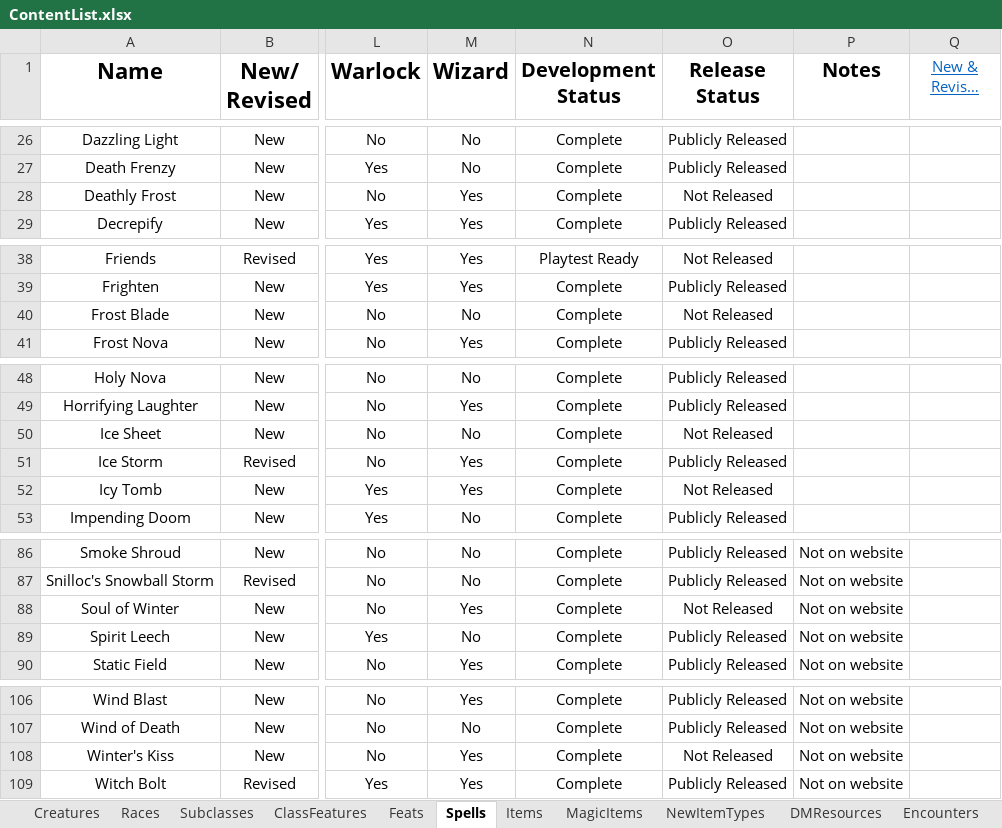
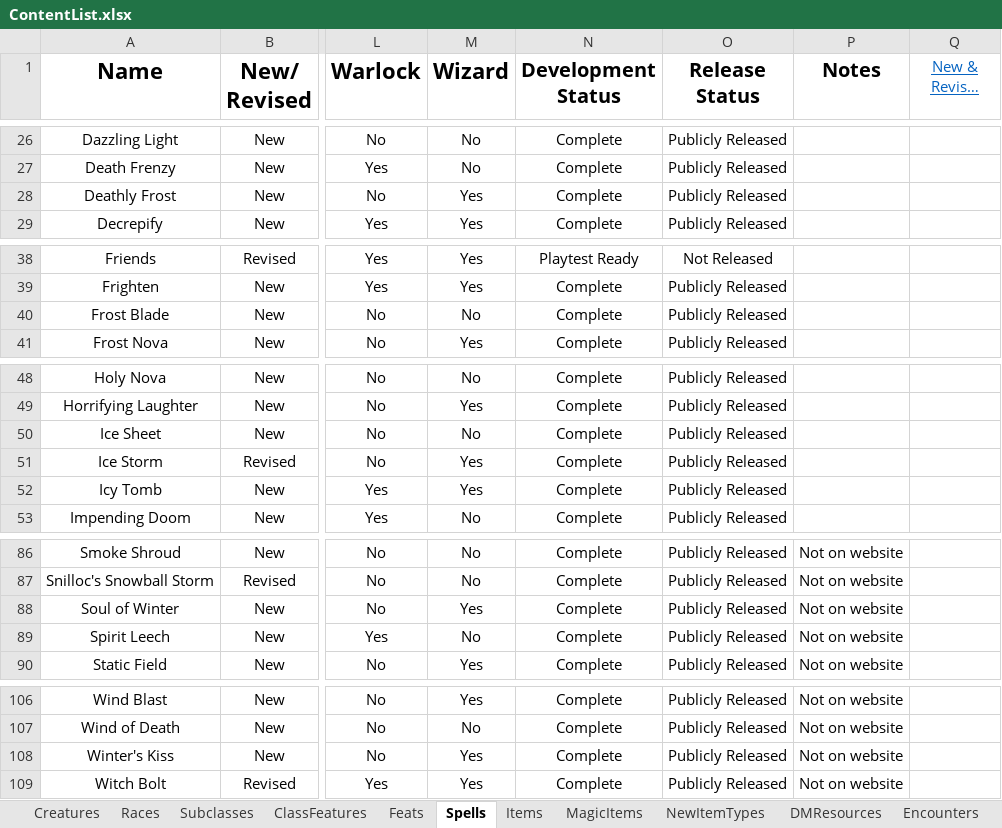
Before and after one commit to HankSnouwaert/DnD-Homebrew, an Excel workbook: ContentList.xlsx, sheet Spells, drawn as a sheet; only a part is shown, gaps mark what is left out; long unchanged cells end in …; values as stored, in another font and other column widths than the file's, no borders; conditional formats not drawn; 1 other sheet too large or unreadable and not compared; the diff names each change by its address in the sheet, - before the commit and + after, or states it on an @@ line.

```diff
--- a/ContentList.xlsx (sheet Spells)
+++ b/ContentList.xlsx (sheet Spells)
-O28 (Release Status): Not Released
+O28 (Release Status): Publicly Released
-O40 (Release Status): Not Released
+O40 (Release Status): Publicly Released
-O50 (Release Status): Not Released
+O50 (Release Status): Publicly Released
-O52 (Release Status): Not Released
+O52 (Release Status): Publicly Released
-O88 (Release Status): Not Released
+O88 (Release Status): Publicly Released
-O108 (Release Status): Not Released
+O108 (Release Status): Publicly Released
```
Also changed, not shown: sheet Creatures, sheet MagicItems, sheet DMResources, sheet Encounters, sheet NewItemTypes.
